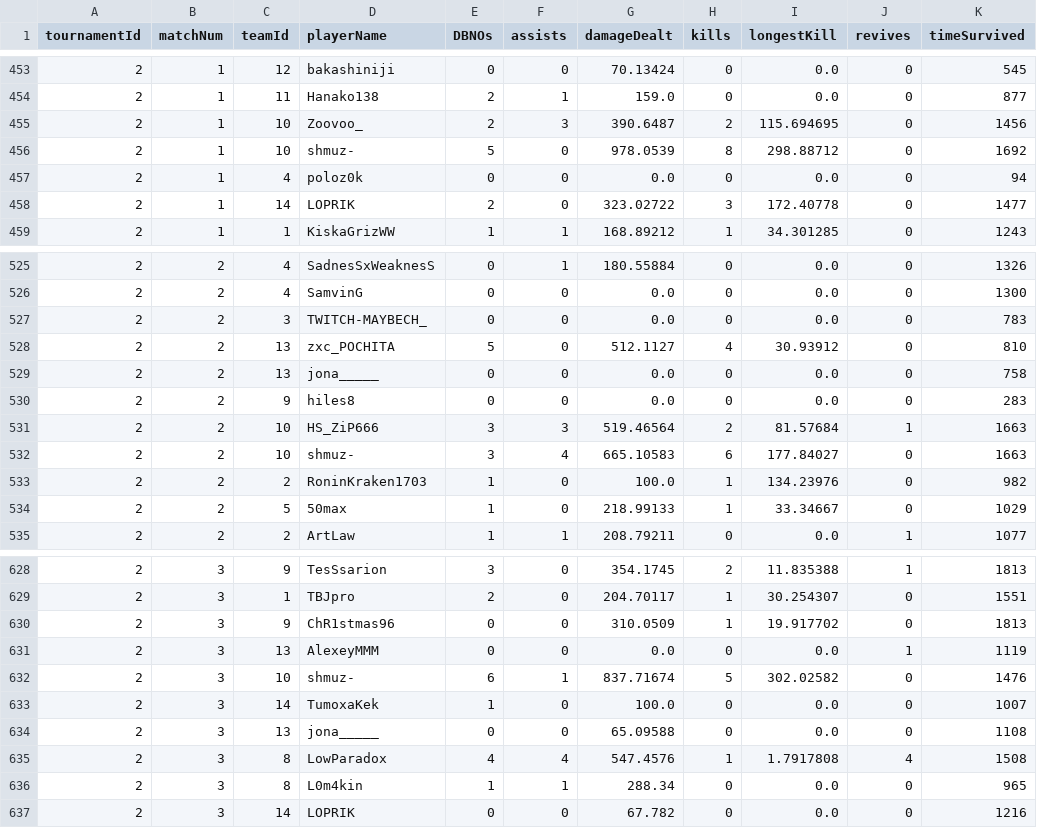
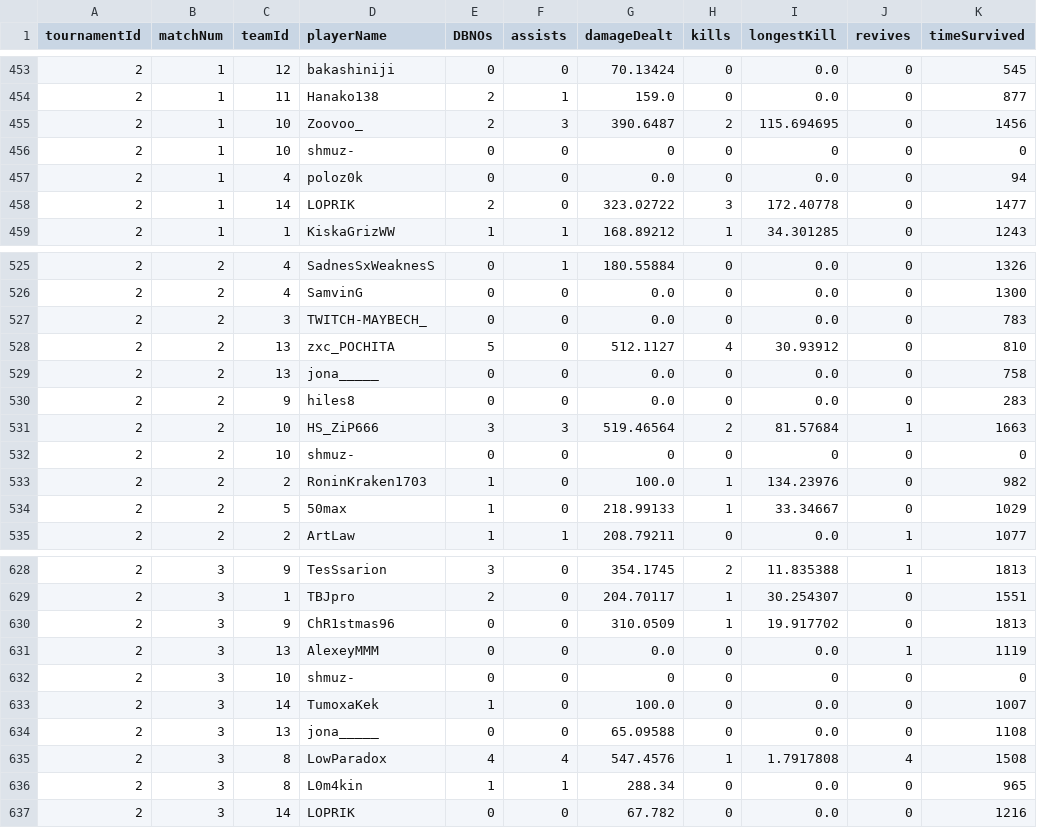
Before and after one commit to Amlaith/pubg_tournament_stats, a CSV file: data/playersResults.csv, drawn as a sheet; only a part is shown, gaps mark what is left out.

```diff
--- a/data/playersResults.csv
+++ b/data/playersResults.csv
@@ -455,3 +455,3 @@ tournamentId,matchNum,teamId,playerName,DBNOs,assists,damageDealt,kills,longestK
 2,1,10,Zoovoo_,2,3,390.6487,2,115.694695,0,1456
-2,1,10,shmuz-,5,0,978.0539,8,298.88712,0,1692
+2,1,10,shmuz-,0,0,0,0,0,0,0
 2,1,4,poloz0k,0,0,0.0,0,0.0,0,94
@@ -531,3 +531,3 @@ tournamentId,matchNum,teamId,playerName,DBNOs,assists,damageDealt,kills,longestK
 2,2,10,HS_ZiP666,3,3,519.46564,2,81.57684,1,1663
-2,2,10,shmuz-,3,4,665.10583,6,177.84027,0,1663
+2,2,10,shmuz-,0,0,0,0,0,0,0
 2,2,2,RoninKraken1703,1,0,100.0,1,134.23976,0,982
@@ -631,3 +631,3 @@ tournamentId,matchNum,teamId,playerName,DBNOs,assists,damageDealt,kills,longestK
 2,3,13,AlexeyMMM,0,0,0.0,0,0.0,1,1119
-2,3,10,shmuz-,6,1,837.71674,5,302.02582,0,1476
+2,3,10,shmuz-,0,0,0,0,0,0,0
 2,3,14,TumoxaKek,1,0,100.0,0,0.0,0,1007
```
Also changed, not shown: data/teamsResults.csv, 1 other file.
